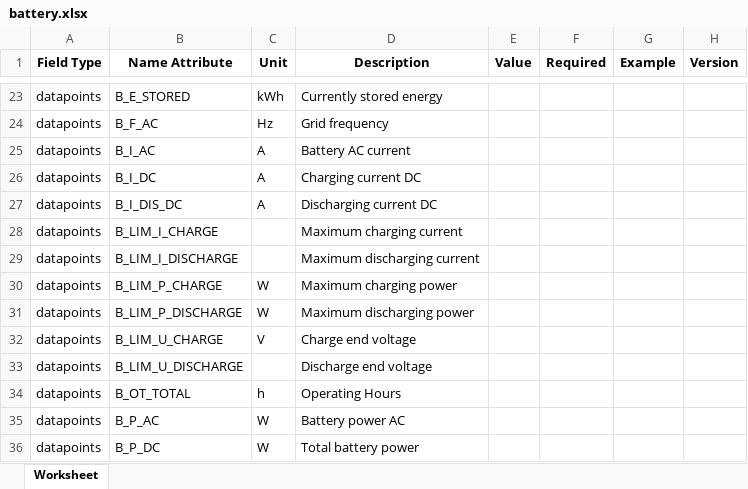
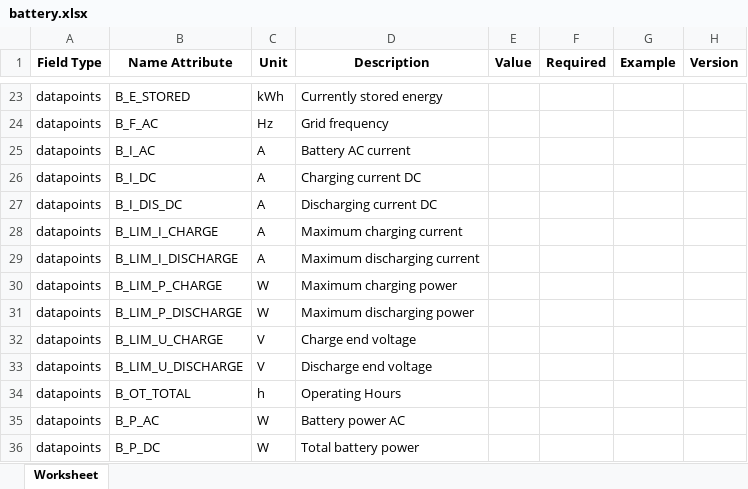
Before and after one commit to meteocontrol/meteocontrol.github.io, an Excel workbook: import-specification/devices/battery.xlsx, sheet Worksheet, drawn as a sheet; only a part is shown, gaps mark what is left out; values as stored, in another font and other column widths than the file's, no borders; the diff names each change by its address in the sheet, - before the commit and + after, or states it on an @@ line.

Commit message:
Add missing Unit

```diff
--- a/import-specification/devices/battery.xlsx (sheet Worksheet)
+++ b/import-specification/devices/battery.xlsx (sheet Worksheet)
-C28:C29 (Unit): (empty)
+C28:C29 (Unit): A
-C33 (Unit): (empty)
+C33 (Unit): V
```
Also changed, not shown: 1 other file.
